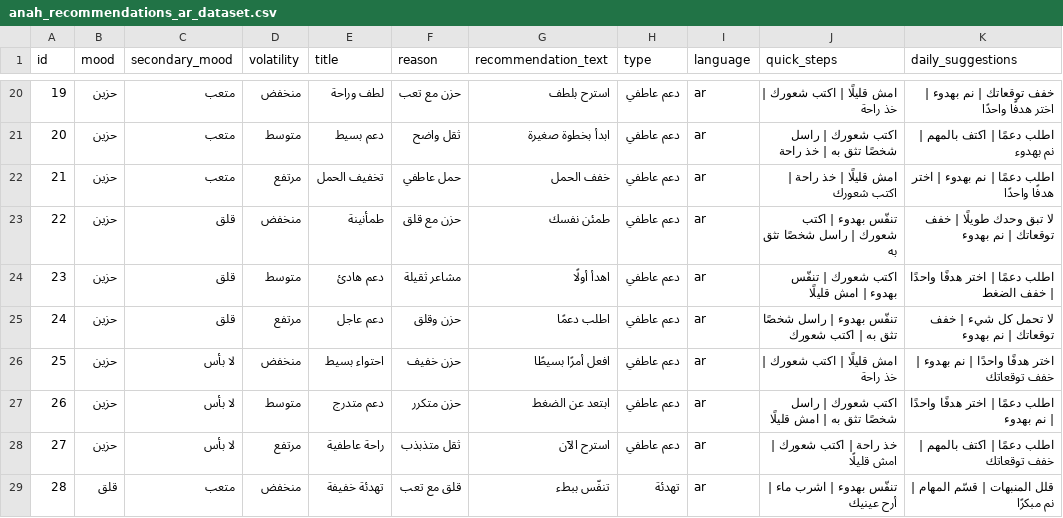
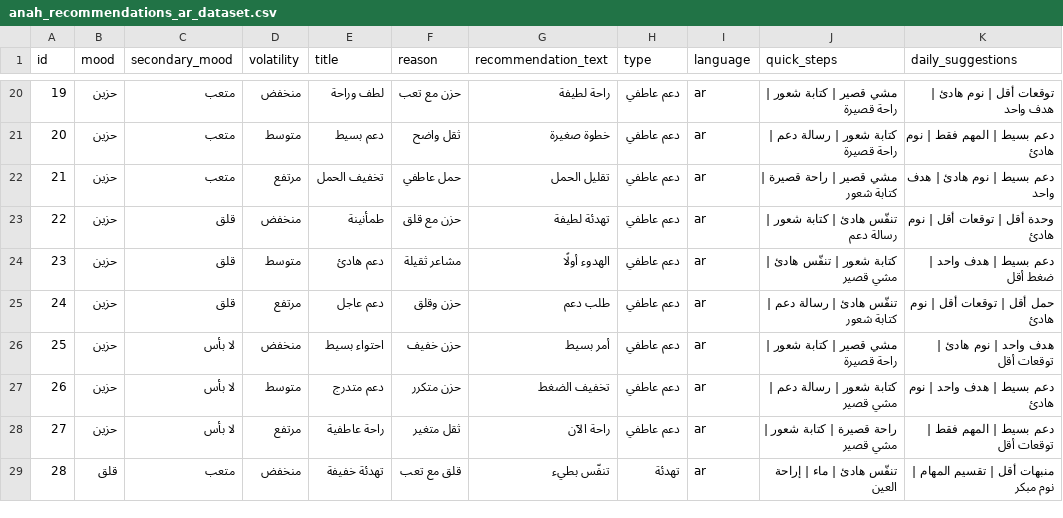
Before and after one commit to galaadnan/anahWeb, a CSV file: anah_recommendations_ar_dataset.csv, drawn as a sheet; only a part is shown, gaps mark what is left out; the diff covers the shown part only.

Commit message:
Update anah_recommendations_ar_dataset.csv

```diff
--- a/anah_recommendations_ar_dataset.csv
+++ b/anah_recommendations_ar_dataset.csv
@@ -20,10 +20,10 @@ id,mood,secondary_mood,volatility,title,reason,recommendation_text,type,language
-19,حزين,متعب,منخفض,لطف وراحة,حزن مع تعب,استرح بلطف,دعم عاطفي,ar,امش قليلًا | اكتب شعورك | خذ راحة,خفف توقعاتك | نم بهدوء | اختر هدفًا واحدًا
-20,حزين,متعب,متوسط,دعم بسيط,ثقل واضح,ابدأ بخطوة صغيرة,دعم عاطفي,ar,اكتب شعورك | راسل شخصًا تثق به | خذ راحة,اطلب دعمًا | اكتف بالمهم | نم بهدوء
-21,حزين,متعب,مرتفع,تخفيف الحمل,حمل عاطفي,خفف الحمل,دعم عاطفي,ar,امش قليلًا | خذ راحة | اكتب شعورك,اطلب دعمًا | نم بهدوء | اختر هدفًا واحدًا
-22,حزين,قلق,منخفض,طمأنينة,حزن مع قلق,طمئن نفسك,دعم عاطفي,ar,تنفّس بهدوء | اكتب شعورك | راسل شخصًا تثق به,لا تبق وحدك طويلًا | خفف توقعاتك | نم بهدوء
-23,حزين,قلق,متوسط,دعم هادئ,مشاعر ثقيلة,اهدأ أولًا,دعم عاطفي,ar,اكتب شعورك | تنفّس بهدوء | امش قليلًا,اطلب دعمًا | اختر هدفًا واحدًا | خفف الضغط
-24,حزين,قلق,مرتفع,دعم عاجل,حزن وقلق,اطلب دعمًا,دعم عاطفي,ar,تنفّس بهدوء | راسل شخصًا تثق به | اكتب شعورك,لا تحمل كل شيء | خفف توقعاتك | نم بهدوء
-25,حزين,لا بأس,منخفض,احتواء بسيط,حزن خفيف,افعل أمرًا بسيطًا,دعم عاطفي,ar,امش قليلًا | اكتب شعورك | خذ راحة,اختر هدفًا واحدًا | نم بهدوء | خفف توقعاتك
-26,حزين,لا بأس,متوسط,دعم متدرج,حزن متكرر,ابتعد عن الضغط,دعم عاطفي,ar,اكتب شعورك | راسل شخصًا تثق به | امش قليلًا,اطلب دعمًا | اختر هدفًا واحدًا | نم بهدوء
-27,حزين,لا بأس,مرتفع,راحة عاطفية,ثقل متذبذب,استرح الآن,دعم عاطفي,ar,خذ راحة | اكتب شعورك | امش قليلًا,اطلب دعمًا | اكتف بالمهم | خفف توقعاتك
-28,قلق,متعب,منخفض,تهدئة خفيفة,قلق مع تعب,تنفّس ببطء,تهدئة,ar,تنفّس بهدوء | اشرب ماء | أرح عينيك,قلل المنبهات | قسّم المهام | نم مبكرًا
+19,حزين,متعب,منخفض,لطف وراحة,حزن مع تعب,راحة لطيفة,دعم عاطفي,ar,مشي قصير | كتابة شعور | راحة قصيرة,توقعات أقل | نوم هادئ | هدف واحد
+20,حزين,متعب,متوسط,دعم بسيط,ثقل واضح,خطوة صغيرة,دعم عاطفي,ar,كتابة شعور | رسالة دعم | راحة قصيرة,دعم بسيط | المهم فقط | نوم هادئ
+21,حزين,متعب,مرتفع,تخفيف الحمل,حمل عاطفي,تقليل الحمل,دعم عاطفي,ar,مشي قصير | راحة قصيرة | كتابة شعور,دعم بسيط | نوم هادئ | هدف واحد
+22,حزين,قلق,منخفض,طمأنينة,حزن مع قلق,تهدئة لطيفة,دعم عاطفي,ar,تنفّس هادئ | كتابة شعور | رسالة دعم,وحدة أقل | توقعات أقل | نوم هادئ
+23,حزين,قلق,متوسط,دعم هادئ,مشاعر ثقيلة,الهدوء أولًا,دعم عاطفي,ar,كتابة شعور | تنفّس هادئ | مشي قصير,دعم بسيط | هدف واحد | ضغط أقل
+24,حزين,قلق,مرتفع,دعم عاجل,حزن وقلق,طلب دعم,دعم عاطفي,ar,تنفّس هادئ | رسالة دعم | كتابة شعور,حمل أقل | توقعات أقل | نوم هادئ
+25,حزين,لا بأس,منخفض,احتواء بسيط,حزن خفيف,أمر بسيط,دعم عاطفي,ar,مشي قصير | كتابة شعور | راحة قصيرة,هدف واحد | نوم هادئ | توقعات أقل
+26,حزين,لا بأس,متوسط,دعم متدرج,حزن متكرر,تخفيف الضغط,دعم عاطفي,ar,كتابة شعور | رسالة دعم | مشي قصير,دعم بسيط | هدف واحد | نوم هادئ
+27,حزين,لا بأس,مرتفع,راحة عاطفية,ثقل متغير,راحة الآن,دعم عاطفي,ar,راحة قصيرة | كتابة شعور | مشي قصير,دعم بسيط | المهم فقط | توقعات أقل
+28,قلق,متعب,منخفض,تهدئة خفيفة,قلق مع تعب,تنفّس بطيء,تهدئة,ar,تنفّس هادئ | ماء | إراحة العين,منبهات أقل | تقسيم المهام | نوم مبكر
```
Also changed, not shown: 138 edited cells elsewhere in this file.
